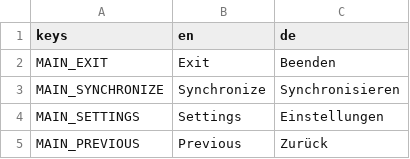
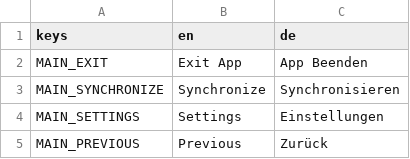
Before and after one commit to arassec/artivact-xr, a CSV file: assets/ui/i18n/labels.csv, drawn as a sheet; only a part is shown.

Commit message:
Added tablet as main UI element.

```diff
--- a/assets/ui/i18n/labels.csv
+++ b/assets/ui/i18n/labels.csv
@@ -1,3 +1,3 @@
 keys,en,de
-MAIN_EXIT,Exit,Beenden
+MAIN_EXIT,Exit App,App Beenden
 MAIN_SYNCHRONIZE,Synchronize,Synchronisieren
```
Also changed, not shown: 23 other files.
